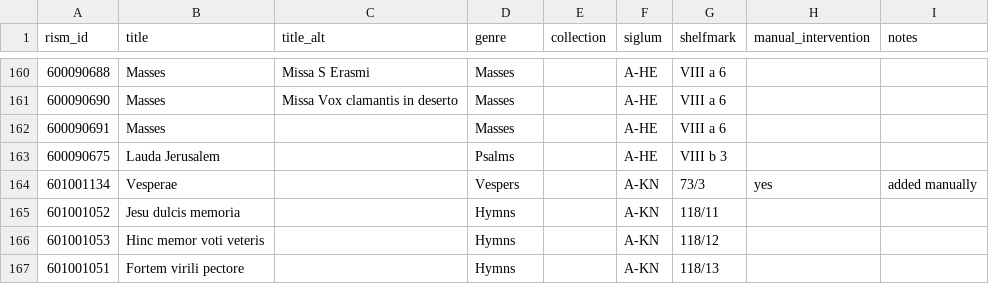
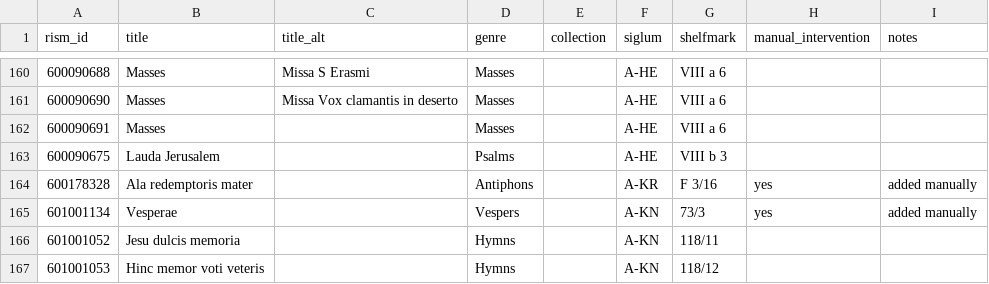
Before and after one commit to edition-esser-skala/werner-catalogue-of-works, a CSV file: data/works_in_rism.csv, drawn as a sheet; only a part is shown, gaps mark what is left out; the shorter side is filled out with more unchanged rows.

```diff
--- a/data/works_in_rism.csv
+++ b/data/works_in_rism.csv
@@ -163,2 +163,3 @@ rism_id,title,title_alt,genre,collection,siglum,shelfmark,manual_intervention,no
 600090675,Lauda Jerusalem,,Psalms,,A-HE,VIII b 3,,
+600178328,Ala redemptoris mater,,Antiphons,,A-KR,F 3/16,yes,added manually
 601001134,Vesperae,,Vespers,,A-KN,73/3,yes,added manually
```
Also changed, not shown: data/catalogue_works.csv, 14 other files.
